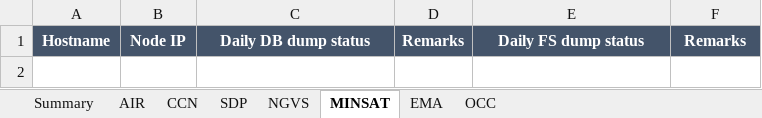
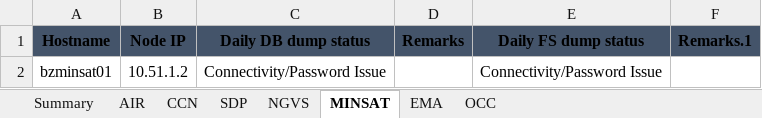
Before and after one commit to Akash90258/perl-to-python, an Excel workbook: TEMP/MTN -Congo_backup_tracker_OUT1.xlsx, sheet MINSAT, drawn as a sheet; values as stored, in another font and other column widths than the file's, no borders; the diff names each change by its address in the sheet, - before the commit and + after, or states it on an @@ line.

```diff
--- a/TEMP/MTN -Congo_backup_tracker_OUT1.xlsx (sheet MINSAT)
+++ b/TEMP/MTN -Congo_backup_tracker_OUT1.xlsx (sheet MINSAT)
-A1:F1 text colour: #FFFFFF
+A1:F1 text colour: black
-F1: Remarks
+F1: Remarks.1
+row 2: bzminsat01 | 10.51.1.2 | Connectivity/Password Issue |  | Connectivity/Password Issue
```
Also changed, not shown: sheet EMA, sheet NGVS, sheet AIR, 20 other files.
